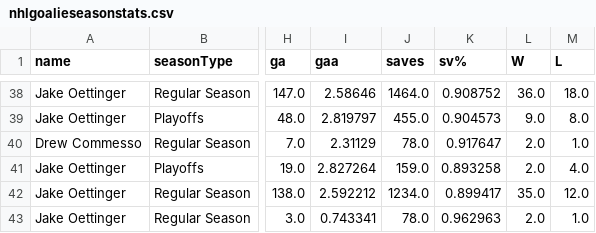
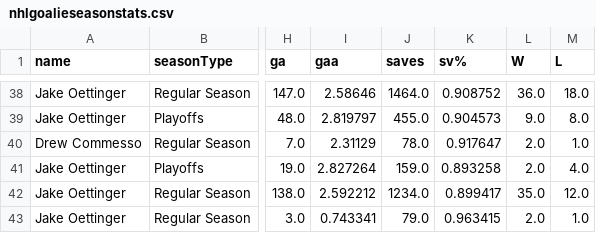
Before and after one commit to redsoxfan2194/buhockeystats, a CSV file: buhockeystatssite/recordbookdata/nhlgoalieseasonstats.csv, drawn as a sheet; only a part is shown, gaps mark what is left out; the diff names each change by its address in the sheet, - before the commit and + after, or states it on an @@ line.

```diff
--- a/buhockeystatssite/recordbookdata/nhlgoalieseasonstats.csv
+++ b/buhockeystatssite/recordbookdata/nhlgoalieseasonstats.csv
-J43 (saves): 78.0
+J43 (saves): 79.0
-K43 (sv%): 0.962963
+K43 (sv%): 0.963415
```
Also changed, not shown: buhockeystatssite/recordbookdata/nhlskaterseasonstats.csv, 1 other file.
